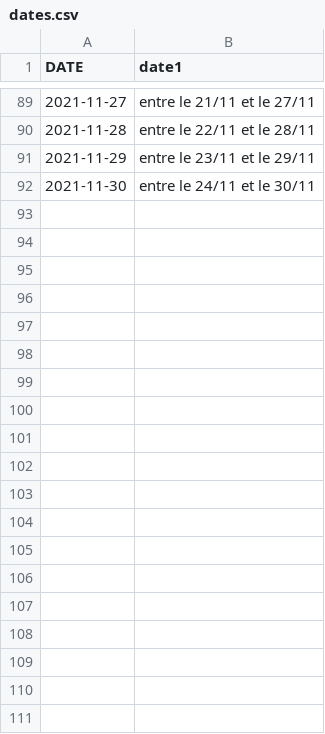
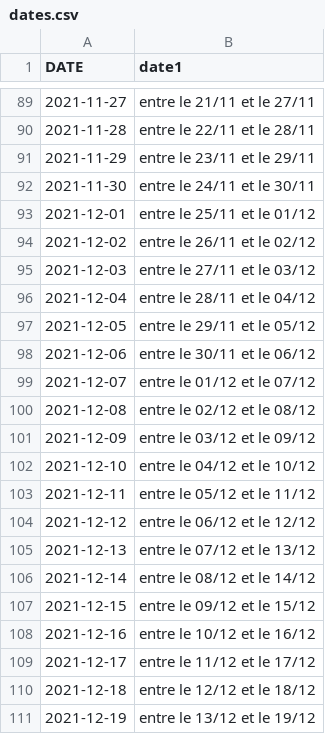
Before and after one commit to amcaw/textauto, a CSV file: dates.csv, drawn as a sheet; only a part is shown, gaps mark what is left out; the diff covers the shown part only; the diff names each change by its address in the sheet, - before the commit and + after, or states it on an @@ line.

Commit message:
Update dates.csv

```diff
--- a/dates.csv
+++ b/dates.csv
+row 93: 2021-12-01 | entre le 25/11 et le 01/12
+row 94: 2021-12-02 | entre le 26/11 et le 02/12
+row 95: 2021-12-03 | entre le 27/11 et le 03/12
+row 96: 2021-12-04 | entre le 28/11 et le 04/12
+row 97: 2021-12-05 | entre le 29/11 et le 05/12
+row 98: 2021-12-06 | entre le 30/11 et le 06/12
+row 99: 2021-12-07 | entre le 01/12 et le 07/12
+row 100: 2021-12-08 | entre le 02/12 et le 08/12
+row 101: 2021-12-09 | entre le 03/12 et le 09/12
+row 102: 2021-12-10 | entre le 04/12 et le 10/12
+row 103: 2021-12-11 | entre le 05/12 et le 11/12
+row 104: 2021-12-12 | entre le 06/12 et le 12/12
+row 105: 2021-12-13 | entre le 07/12 et le 13/12
+row 106: 2021-12-14 | entre le 08/12 et le 14/12
+row 107: 2021-12-15 | entre le 09/12 et le 15/12
+row 108: 2021-12-16 | entre le 10/12 et le 16/12
+row 109: 2021-12-17 | entre le 11/12 et le 17/12
+row 110: 2021-12-18 | entre le 12/12 et le 18/12
+row 111: 2021-12-19 | entre le 13/12 et le 19/12
```
Also changed, not shown: 12 added rows elsewhere in this file.
